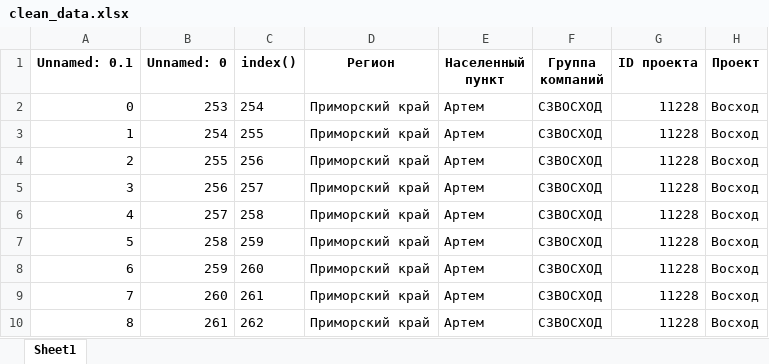
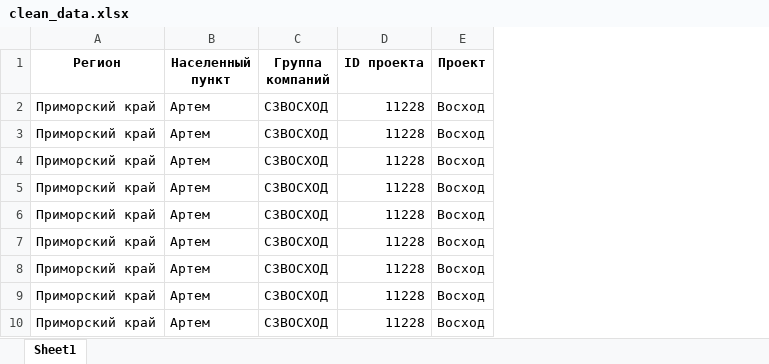
Before and after one commit to katitou/DS-FEIP, an Excel workbook: src/clean_data.xlsx, sheet Sheet1, drawn as a sheet; only a part is shown; values as stored, in another font and other column widths than the file's, no borders; the diff names each change by its address in the sheet, - before the commit and + after, or states it on an @@ line.

Commit message:
Data preparation: modifying datatypes.

```diff
--- a/src/clean_data.xlsx (sheet Sheet1)
+++ b/src/clean_data.xlsx (sheet Sheet1)
-column A (Unnamed: 0.1), rows 2-10: 0 | 1 | 2 | 3 | 4 | 5 | 6 | 7 | 8
-column B (Unnamed: 0), rows 2-10: 253 | 254 | 255 | 256 | 257 | 258 | 259 | 260 | 261
-column C (index()), rows 2-10: 254 | 255 | 256 | 257 | 258 | 259 | 260 | 261 | 262
```
Also changed, not shown: 4 other files.
